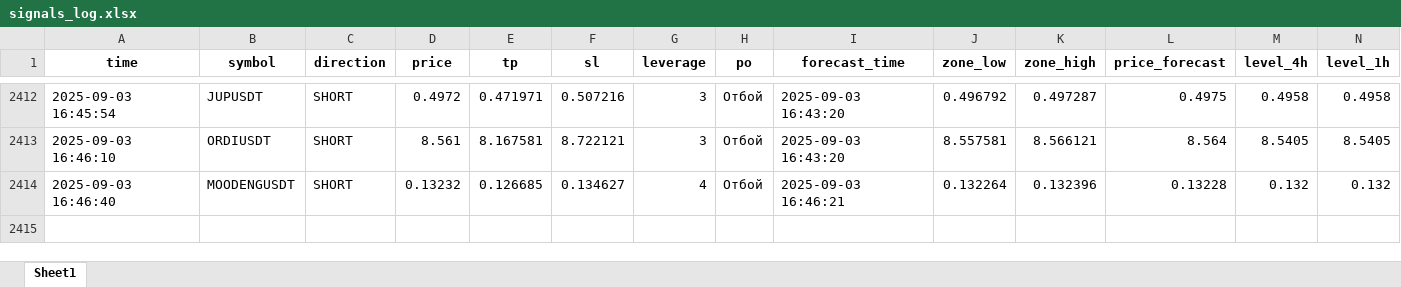
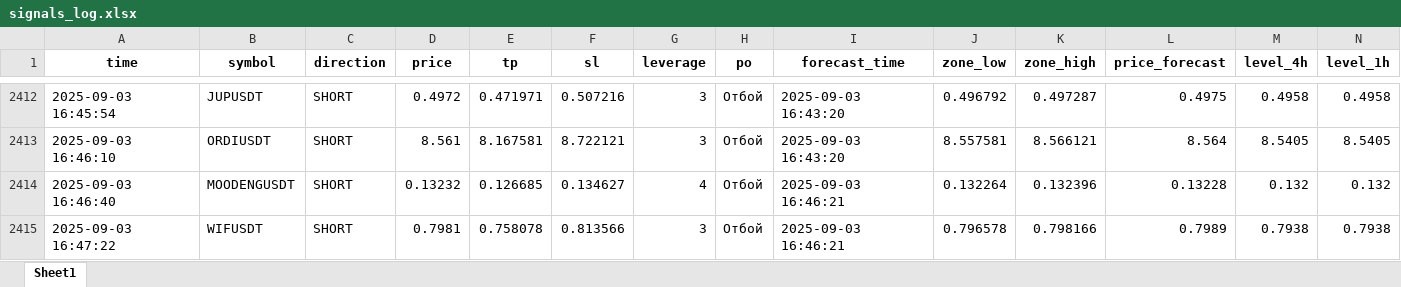
Before and after one commit to Toevich/crypto-signals, an Excel workbook: signals_log.xlsx, sheet Sheet1, drawn as a sheet; only a part is shown, gaps mark what is left out; values as stored, in another font and other column widths than the file's, no borders; rows hold the shown columns only; the diff names each change by its address in the sheet, - before the commit and + after, or states it on an @@ line.

Commit message:
Добавлен сигнал WIFUSDT (SHORT)

```diff
--- a/signals_log.xlsx (sheet Sheet1)
+++ b/signals_log.xlsx (sheet Sheet1)
+row 2415: 2025-09-03 16:47:22 | WIFUSDT | SHORT | 0.7981 | 0.758078 | 0.813566 | 3 | Отбой | 2025-09-03 16:46:21 | 0.796578 | 0.798166 | 0.7989 | 0.7938 | 0.7938
```
